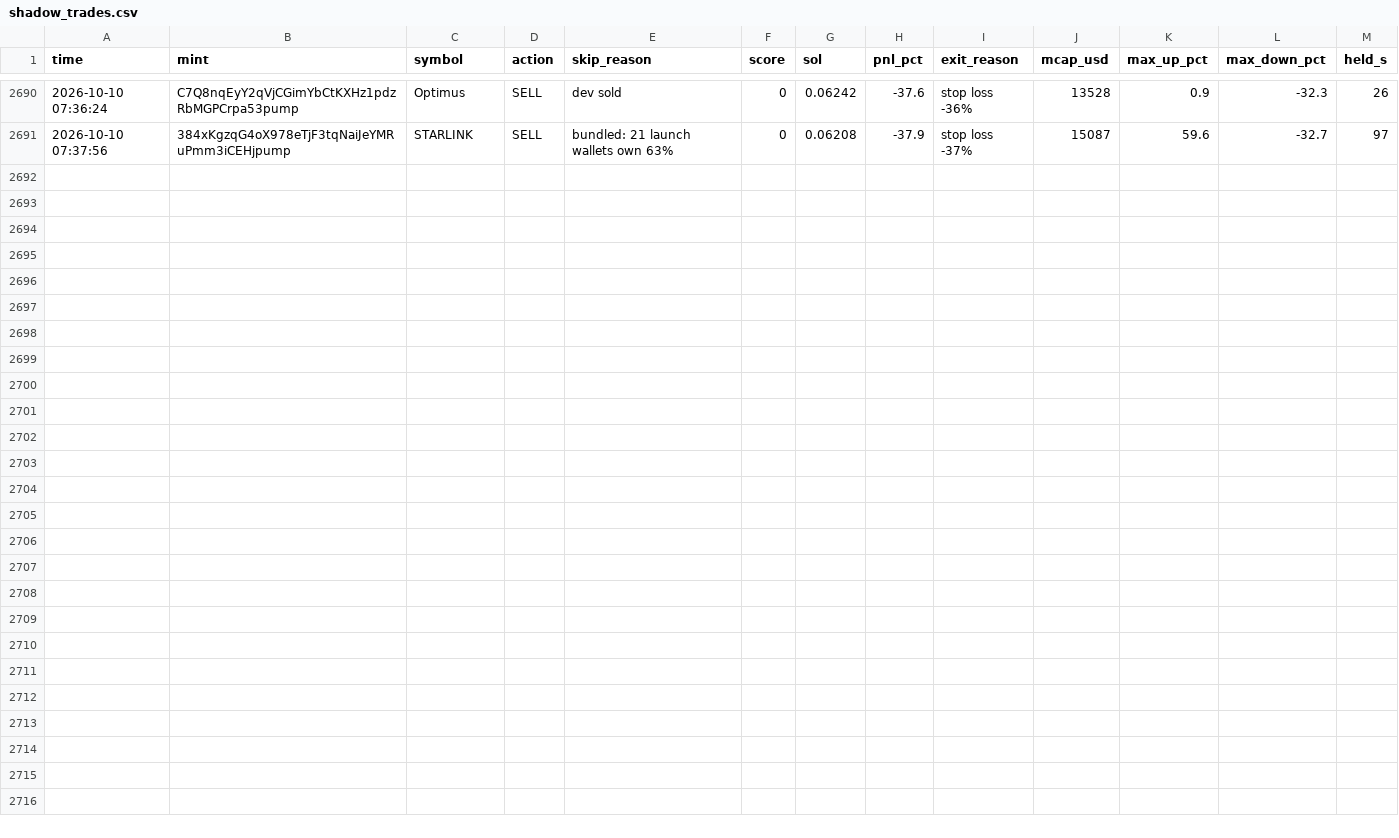
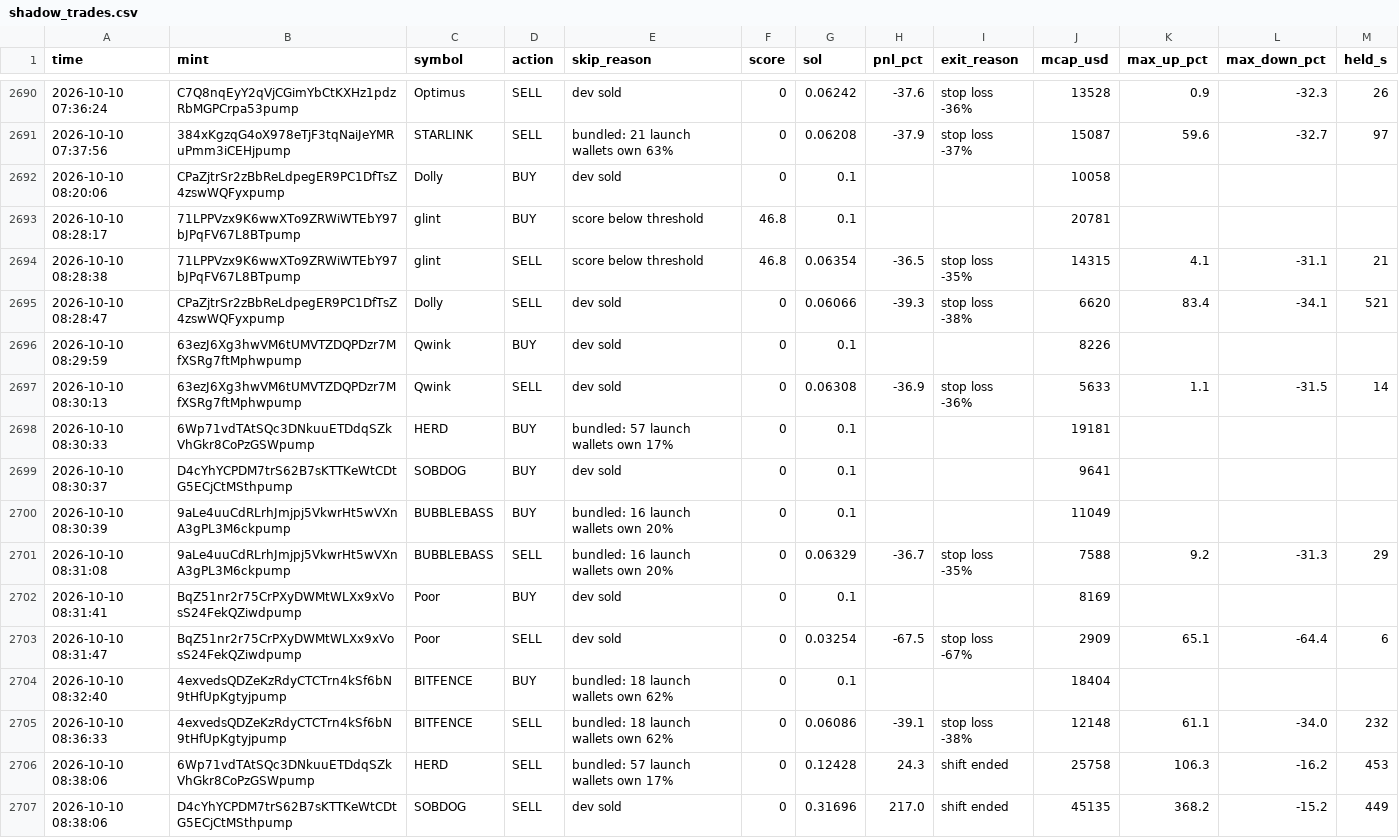
Before and after one commit to Avilliana/Pump-bot, a CSV file: logs/shadow_trades.csv, drawn as a sheet; only a part is shown, gaps mark what is left out.

```diff
--- a/logs/shadow_trades.csv
+++ b/logs/shadow_trades.csv
@@ -2691 +2691,17 @@ time,mint,symbol,action,skip_reason,score,sol,pnl_pct,exit_reason,mcap_usd,max_u
 2026-10-10 07:37:56,384xKgzqG4oX978eTjF3tqNaiJeYMRuPmm3iCEHjpump,STARLINK,SELL,bundled: 21 launch wallets own 63%,0,0.06208,-37.9,stop loss -37%,15087,59.6,-32.7,97
+2026-10-10 08:20:06,CPaZjtrSr2zBbReLdpegER9PC1DfTsZ4zswWQFyxpump,Dolly,BUY,dev sold,0,0.1,,,10058,,,
+2026-10-10 08:28:17,71LPPVzx9K6wwXTo9ZRWiWTEbY97bJPqFV67L8BTpump,glint,BUY,score below threshold,46.8,0.1,,,20781,,,
+2026-10-10 08:28:38,71LPPVzx9K6wwXTo9ZRWiWTEbY97bJPqFV67L8BTpump,glint,SELL,score below threshold,46.8,0.06354,-36.5,stop loss -35%,14315,4.1,-31.1,21
+2026-10-10 08:28:47,CPaZjtrSr2zBbReLdpegER9PC1DfTsZ4zswWQFyxpump,Dolly,SELL,dev sold,0,0.06066,-39.3,stop loss -38%,6620,83.4,-34.1,521
+2026-10-10 08:29:59,63ezJ6Xg3hwVM6tUMVTZDQPDzr7MfXSRg7ftMphwpump,Qwink,BUY,dev sold,0,0.1,,,8226,,,
+2026-10-10 08:30:13,63ezJ6Xg3hwVM6tUMVTZDQPDzr7MfXSRg7ftMphwpump,Qwink,SELL,dev sold,0,0.06308,-36.9,stop loss -36%,5633,1.1,-31.5,14
+2026-10-10 08:30:33,6Wp71vdTAtSQc3DNkuuETDdqSZkVhGkr8CoPzGSWpump,HERD,BUY,bundled: 57 launch wallets own 17%,0,0.1,,,19181,,,
+2026-10-10 08:30:37,D4cYhYCPDM7trS62B7sKTTKeWtCDtG5ECjCtMSthpump,SOBDOG,BUY,dev sold,0,0.1,,,9641,,,
+2026-10-10 08:30:39,9aLe4uuCdRLrhJmjpj5VkwrHt5wVXnA3gPL3M6ckpump,BUBBLEBASS,BUY,bundled: 16 launch wallets own 20%,0,0.1,,,11049,,,
+2026-10-10 08:31:08,9aLe4uuCdRLrhJmjpj5VkwrHt5wVXnA3gPL3M6ckpump,BUBBLEBASS,SELL,bundled: 16 launch wallets own 20%,0,0.06329,-36.7,stop loss -35%,7588,9.2,-31.3,29
+2026-10-10 08:31:41,BqZ51nr2r75CrPXyDWMtWLXx9xVosS24FekQZiwdpump,Poor,BUY,dev sold,0,0.1,,,8169,,,
+2026-10-10 08:31:47,BqZ51nr2r75CrPXyDWMtWLXx9xVosS24FekQZiwdpump,Poor,SELL,dev sold,0,0.03254,-67.5,stop loss -67%,2909,65.1,-64.4,6
+2026-10-10 08:32:40,4exvedsQDZeKzRdyCTCTrn4kSf6bN9tHfUpKgtyjpump,BITFENCE,BUY,bundled: 18 launch wallets own 62%,0,0.1,,,18404,,,
+2026-10-10 08:36:33,4exvedsQDZeKzRdyCTCTrn4kSf6bN9tHfUpKgtyjpump,BITFENCE,SELL,bundled: 18 launch wallets own 62%,0,0.06086,-39.1,stop loss -38%,12148,61.1,-34.0,232
+2026-10-10 08:38:06,6Wp71vdTAtSQc3DNkuuETDdqSZkVhGkr8CoPzGSWpump,HERD,SELL,bundled: 57 launch wallets own 17%,0,0.12428,24.3,shift ended,25758,106.3,-16.2,453
+2026-10-10 08:38:06,D4cYhYCPDM7trS62B7sKTTKeWtCDtG5ECjCtMSthpump,SOBDOG,SELL,dev sold,0,0.31696,217.0,shift ended,45135,368.2,-15.2,449
```
Also changed, not shown: logs/equity.csv, 2 other files.
